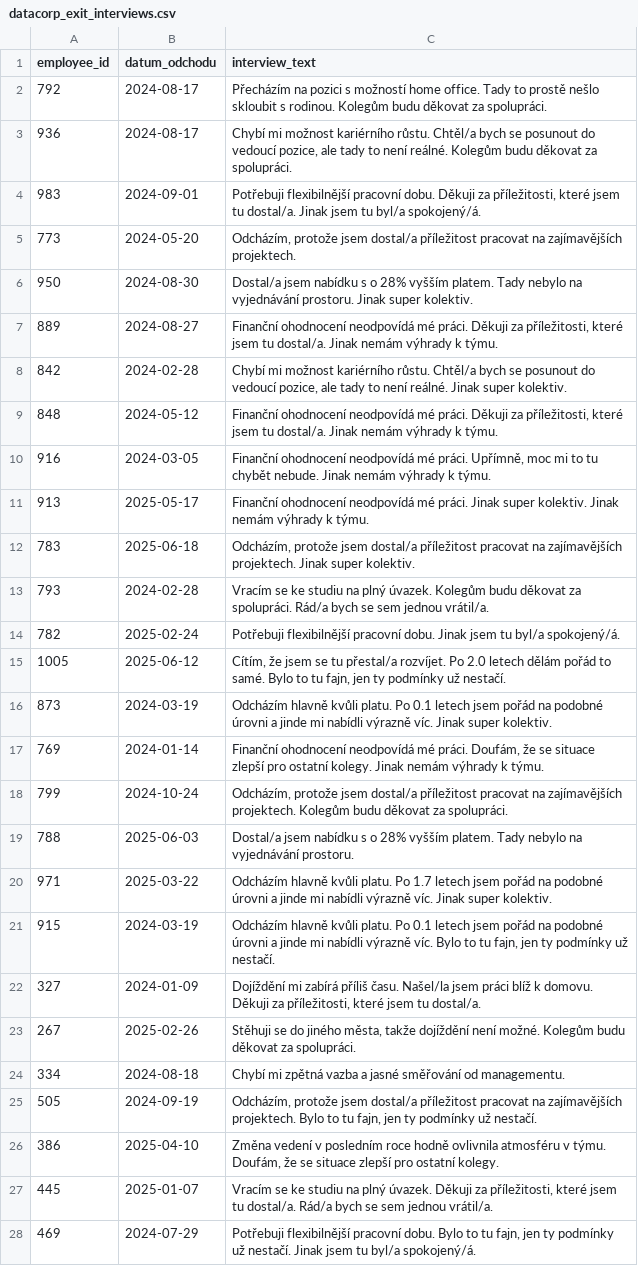
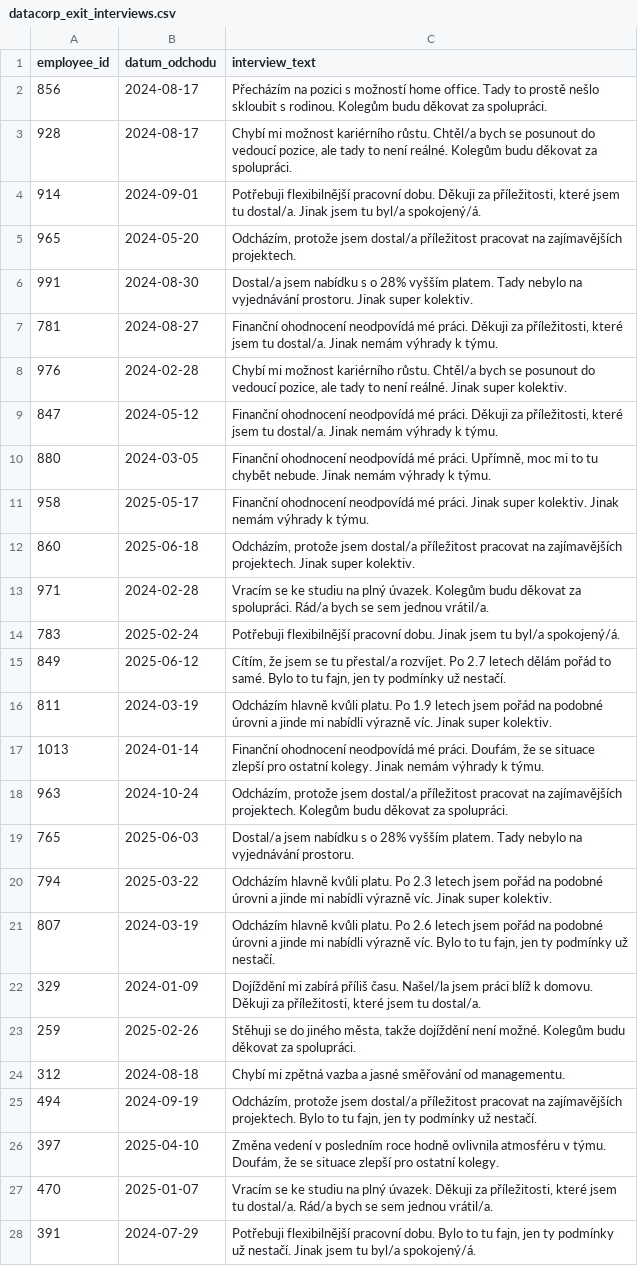
Before and after one commit to shippy/czechitas-ai-data, a CSV file: notebooks/datacorp_exit_interviews.csv, drawn as a sheet; only a part is shown; the diff covers the shown part only; the diff names each change by its address in the sheet, - before the commit and + after, or states it on an @@ line.

```diff
--- a/notebooks/datacorp_exit_interviews.csv
+++ b/notebooks/datacorp_exit_interviews.csv
-A2 (employee_id): 792
+A2 (employee_id): 856
-A3 (employee_id): 936
+A3 (employee_id): 928
-A4 (employee_id): 983
+A4 (employee_id): 914
-A5 (employee_id): 773
+A5 (employee_id): 965
-A6 (employee_id): 950
+A6 (employee_id): 991
-A7 (employee_id): 889
+A7 (employee_id): 781
-A8 (employee_id): 842
+A8 (employee_id): 976
-A9 (employee_id): 848
+A9 (employee_id): 847
-A10 (employee_id): 916
+A10 (employee_id): 880
-A11 (employee_id): 913
+A11 (employee_id): 958
-A12 (employee_id): 783
+A12 (employee_id): 860
-A13 (employee_id): 793
+A13 (employee_id): 971
-A14 (employee_id): 782
+A14 (employee_id): 783
-A15 (employee_id): 1005
+A15 (employee_id): 849
-C15 (interview_text): …rozvíjet. Po 2.0 letech dělám…
+C15 (interview_text): …rozvíjet. Po 2.7 letech dělám…
-A16 (employee_id): 873
+A16 (employee_id): 811
-C16 (interview_text): …platu. Po 0.1 letech jsem…
+C16 (interview_text): …platu. Po 1.9 letech jsem…
-A17 (employee_id): 769
+A17 (employee_id): 1013
-A18 (employee_id): 799
+A18 (employee_id): 963
-A19 (employee_id): 788
+A19 (employee_id): 765
-A20 (employee_id): 971
+A20 (employee_id): 794
-C20 (interview_text): …platu. Po 1.7 letech jsem…
+C20 (interview_text): …platu. Po 2.3 letech jsem…
-A21 (employee_id): 915
+A21 (employee_id): 807
-C21 (interview_text): …platu. Po 0.1 letech jsem…
+C21 (interview_text): …platu. Po 2.6 letech jsem…
-A22 (employee_id): 327
+A22 (employee_id): 329
-A23 (employee_id): 267
+A23 (employee_id): 259
-A24 (employee_id): 334
+A24 (employee_id): 312
-A25 (employee_id): 505
+A25 (employee_id): 494
-A26 (employee_id): 386
+A26 (employee_id): 397
-A27 (employee_id): 445
+A27 (employee_id): 470
-A28 (employee_id): 469
+A28 (employee_id): 391
```
Also changed, not shown: 9 edited cells elsewhere in this file, 2 other files.
